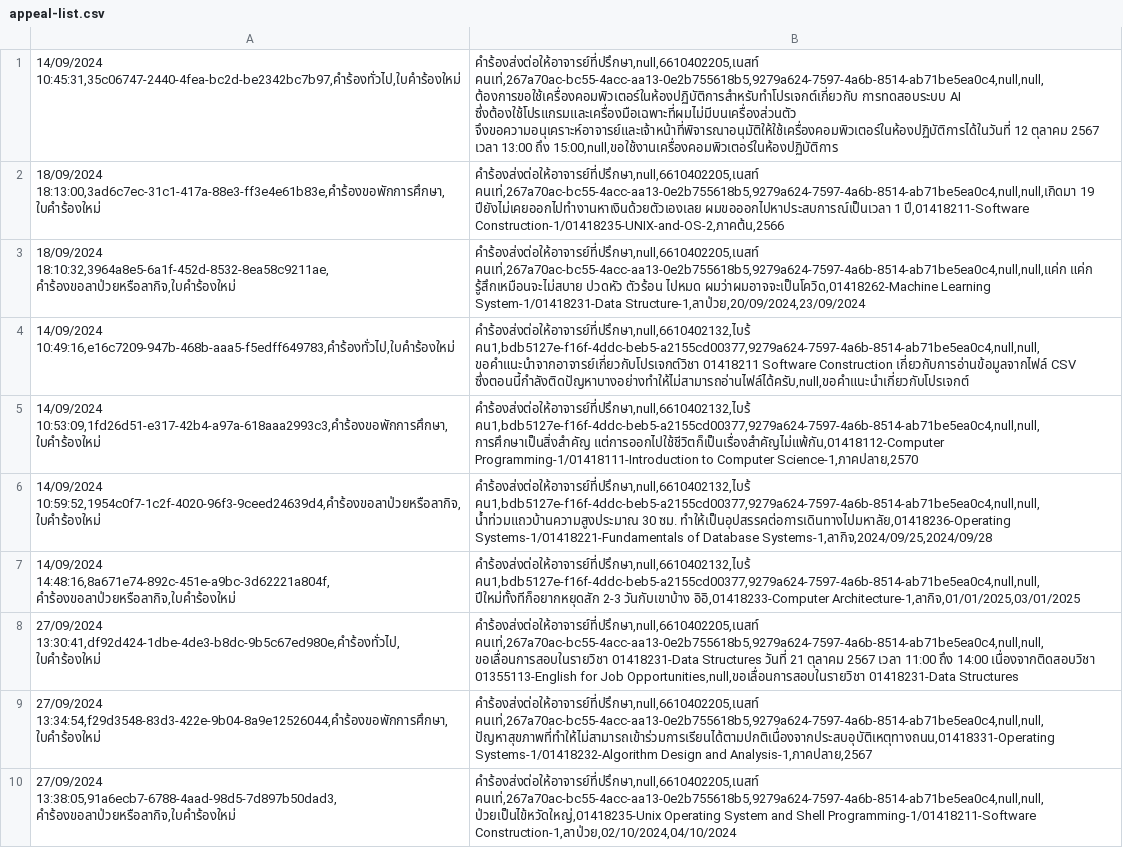
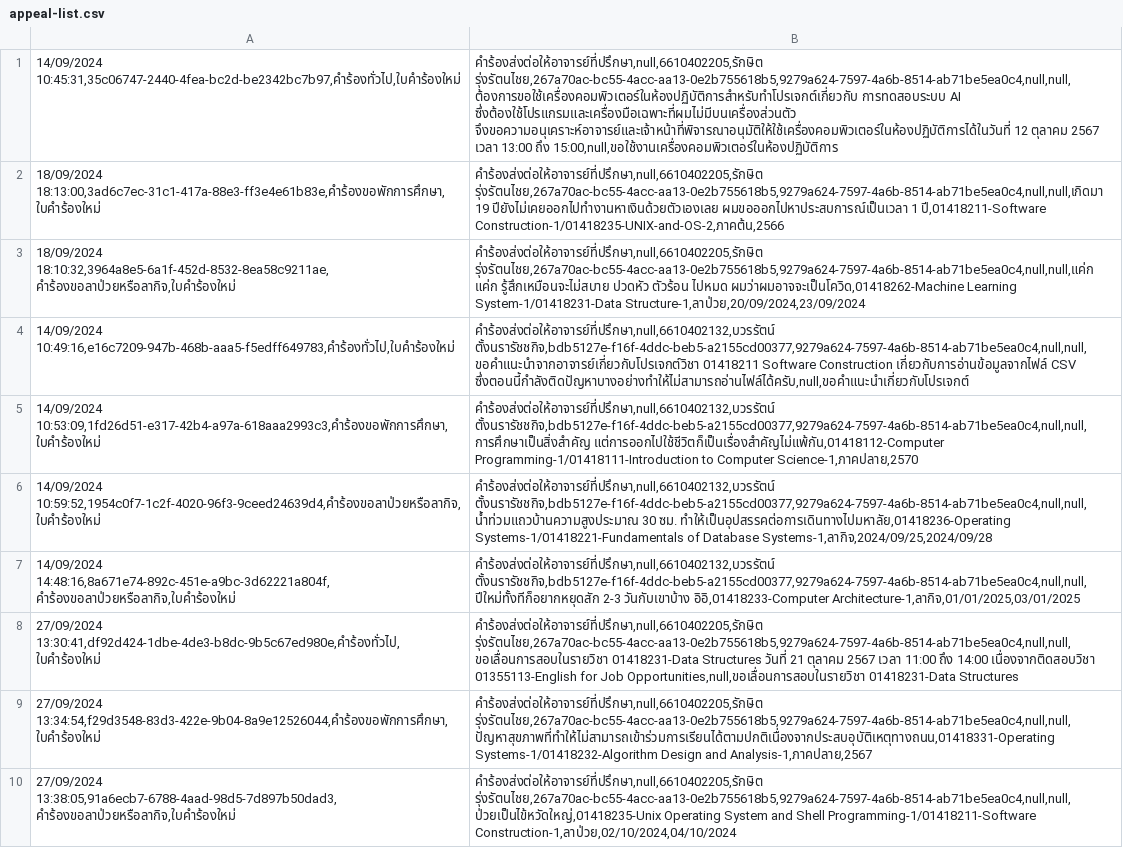
Before and after one commit to thg1rb/my-appeal, a CSV file: data/appeal-list.csv, drawn as a sheet; the diff names each change by its address in the sheet, - before the commit and + after, or states it on an @@ line.

```diff
--- a/data/appeal-list.csv
+++ b/data/appeal-list.csv
-B1: คำร้องส่งต่อให้อาจารย์ที่ปรึกษา,null,6610402205,เนสท์ คนเท่,267a70ac-bc55-4acc-aa13-0e2b755618b5,9279a624-7597-4a6b-8514-ab71be5ea0c4,null,null,ต้องการขอใช้เครื่องคอมพิวเตอร์ในห้องปฏิบัติการสำหรับทำโปรเจกต์เกี่ยวกับ การทดสอบระบบ AI…
+B1: คำร้องส่งต่อให้อาจารย์ที่ปรึกษา,null,6610402205,รักษิต รุ่งรัตนไชย,267a70ac-bc55-4acc-aa13-0e2b755618b5,9279a624-7597-4a6b-8514-ab71be5ea0c4,null,null,ต้องการขอใช้เครื่องคอมพิวเตอร์ในห้องปฏิบัติการสำหรับทำโปรเจกต์เกี่ยวกับ การทดสอบระบบ AI…
-B2: คำร้องส่งต่อให้อาจารย์ที่ปรึกษา,null,6610402205,เนสท์ คนเท่,267a70ac-bc55-4acc-aa13-0e2b755618b5,9279a624-7597-4a6b-8514-ab71be5ea0c4,null,null,เกิดมา 19 ปียังไม่เคยออกไปทำงานหาเงินด้วยตัวเองเลย…
+B2: คำร้องส่งต่อให้อาจารย์ที่ปรึกษา,null,6610402205,รักษิต รุ่งรัตนไชย,267a70ac-bc55-4acc-aa13-0e2b755618b5,9279a624-7597-4a6b-8514-ab71be5ea0c4,null,null,เกิดมา 19 ปียังไม่เคยออกไปทำงานหาเงินด้วยตัวเองเลย…
-B3: คำร้องส่งต่อให้อาจารย์ที่ปรึกษา,null,6610402205,เนสท์ คนเท่,267a70ac-bc55-4acc-aa13-0e2b755618b5,9279a624-7597-4a6b-8514-ab71be5ea0c4,null,null,แค่ก แค่ก รู้สึกเหมือนจะไม่สบาย…
+B3: คำร้องส่งต่อให้อาจารย์ที่ปรึกษา,null,6610402205,รักษิต รุ่งรัตนไชย,267a70ac-bc55-4acc-aa13-0e2b755618b5,9279a624-7597-4a6b-8514-ab71be5ea0c4,null,null,แค่ก แค่ก รู้สึกเหมือนจะไม่สบาย…
-B4: คำร้องส่งต่อให้อาจารย์ที่ปรึกษา,null,6610402132,ไบร้ คน1,bdb5127e-f16f-4ddc-beb5-a2155cd00377,9279a624-7597-4a6b-8514-ab71be5ea0c4,null,null,ขอคำแนะนำจากอาจารย์เกี่ยวกับโปรเจกต์วิชา 01418211 Software…
+B4: คำร้องส่งต่อให้อาจารย์ที่ปรึกษา,null,6610402132,บวรรัตน์ ตั้งนรารัชชกิจ,bdb5127e-f16f-4ddc-beb5-a2155cd00377,9279a624-7597-4a6b-8514-ab71be5ea0c4,null,null,ขอคำแนะนำจากอาจารย์เกี่ยวกับโปรเจกต์วิชา 01418211 Software…
-B5: คำร้องส่งต่อให้อาจารย์ที่ปรึกษา,null,6610402132,ไบร้ คน1,bdb5127e-f16f-4ddc-beb5-a2155cd00377,9279a624-7597-4a6b-8514-ab71be5ea0c4,null,null,การศึกษาเป็นสิ่งสำคัญ แต่การออกไปใช้ชีวิตก็เป็นเรื่องสำคัญไม่แพ้กัน,01418112-Computer Programming-1/01418111-Introduction…
+B5: คำร้องส่งต่อให้อาจารย์ที่ปรึกษา,null,6610402132,บวรรัตน์ ตั้งนรารัชชกิจ,bdb5127e-f16f-4ddc-beb5-a2155cd00377,9279a624-7597-4a6b-8514-ab71be5ea0c4,null,null,การศึกษาเป็นสิ่งสำคัญ แต่การออกไปใช้ชีวิตก็เป็นเรื่องสำคัญไม่แพ้กัน,01418112-Computer Programming-1/01418111-Introduction…
-B6: คำร้องส่งต่อให้อาจารย์ที่ปรึกษา,null,6610402132,ไบร้ คน1,bdb5127e-f16f-4ddc-beb5-a2155cd00377,9279a624-7597-4a6b-8514-ab71be5ea0c4,null,null,น้ำท่วมแถวบ้านความสูงประมาณ 30 ซม.…
+B6: คำร้องส่งต่อให้อาจารย์ที่ปรึกษา,null,6610402132,บวรรัตน์ ตั้งนรารัชชกิจ,bdb5127e-f16f-4ddc-beb5-a2155cd00377,9279a624-7597-4a6b-8514-ab71be5ea0c4,null,null,น้ำท่วมแถวบ้านความสูงประมาณ 30 ซม.…
-B7: คำร้องส่งต่อให้อาจารย์ที่ปรึกษา,null,6610402132,ไบร้ คน1,bdb5127e-f16f-4ddc-beb5-a2155cd00377,9279a624-7597-4a6b-8514-ab71be5ea0c4,null,null,ปีใหม่ทั้งทีก็อยากหยุดสัก 2-3 วันกับเขาบ้าง…
+B7: คำร้องส่งต่อให้อาจารย์ที่ปรึกษา,null,6610402132,บวรรัตน์ ตั้งนรารัชชกิจ,bdb5127e-f16f-4ddc-beb5-a2155cd00377,9279a624-7597-4a6b-8514-ab71be5ea0c4,null,null,ปีใหม่ทั้งทีก็อยากหยุดสัก 2-3 วันกับเขาบ้าง…
-B8: คำร้องส่งต่อให้อาจารย์ที่ปรึกษา,null,6610402205,เนสท์ คนเท่,267a70ac-bc55-4acc-aa13-0e2b755618b5,9279a624-7597-4a6b-8514-ab71be5ea0c4,null,null,ขอเลื่อนการสอบในรายวิชา 01418231-Data Structures…
+B8: คำร้องส่งต่อให้อาจารย์ที่ปรึกษา,null,6610402205,รักษิต รุ่งรัตนไชย,267a70ac-bc55-4acc-aa13-0e2b755618b5,9279a624-7597-4a6b-8514-ab71be5ea0c4,null,null,ขอเลื่อนการสอบในรายวิชา 01418231-Data Structures…
-B9: คำร้องส่งต่อให้อาจารย์ที่ปรึกษา,null,6610402205,เนสท์ คนเท่,267a70ac-bc55-4acc-aa13-0e2b755618b5,9279a624-7597-4a6b-8514-ab71be5ea0c4,null,null,ปัญหาสุขภาพที่ทำให้ไม่สามารถเข้าร่วมการเรียนได้ตามปกติเนื่องจากประสบอุบัติเหตุทางถนน,01418331-Operating Systems-1/01418232-Algorithm Design…
+B9: คำร้องส่งต่อให้อาจารย์ที่ปรึกษา,null,6610402205,รักษิต รุ่งรัตนไชย,267a70ac-bc55-4acc-aa13-0e2b755618b5,9279a624-7597-4a6b-8514-ab71be5ea0c4,null,null,ปัญหาสุขภาพที่ทำให้ไม่สามารถเข้าร่วมการเรียนได้ตามปกติเนื่องจากประสบอุบัติเหตุทางถนน,01418331-Operating Systems-1/01418232-Algorithm Design…
-B10: คำร้องส่งต่อให้อาจารย์ที่ปรึกษา,null,6610402205,เนสท์ คนเท่,267a70ac-bc55-4acc-aa13-0e2b755618b5,9279a624-7597-4a6b-8514-ab71be5ea0c4,null,null,ป่วยเป็นไข้หวัดใหญ่,01418235-Unix Operating System…
+B10: คำร้องส่งต่อให้อาจารย์ที่ปรึกษา,null,6610402205,รักษิต รุ่งรัตนไชย,267a70ac-bc55-4acc-aa13-0e2b755618b5,9279a624-7597-4a6b-8514-ab71be5ea0c4,null,null,ป่วยเป็นไข้หวัดใหญ่,01418235-Unix Operating System…
```
Also changed, not shown: data/users/student.csv.
